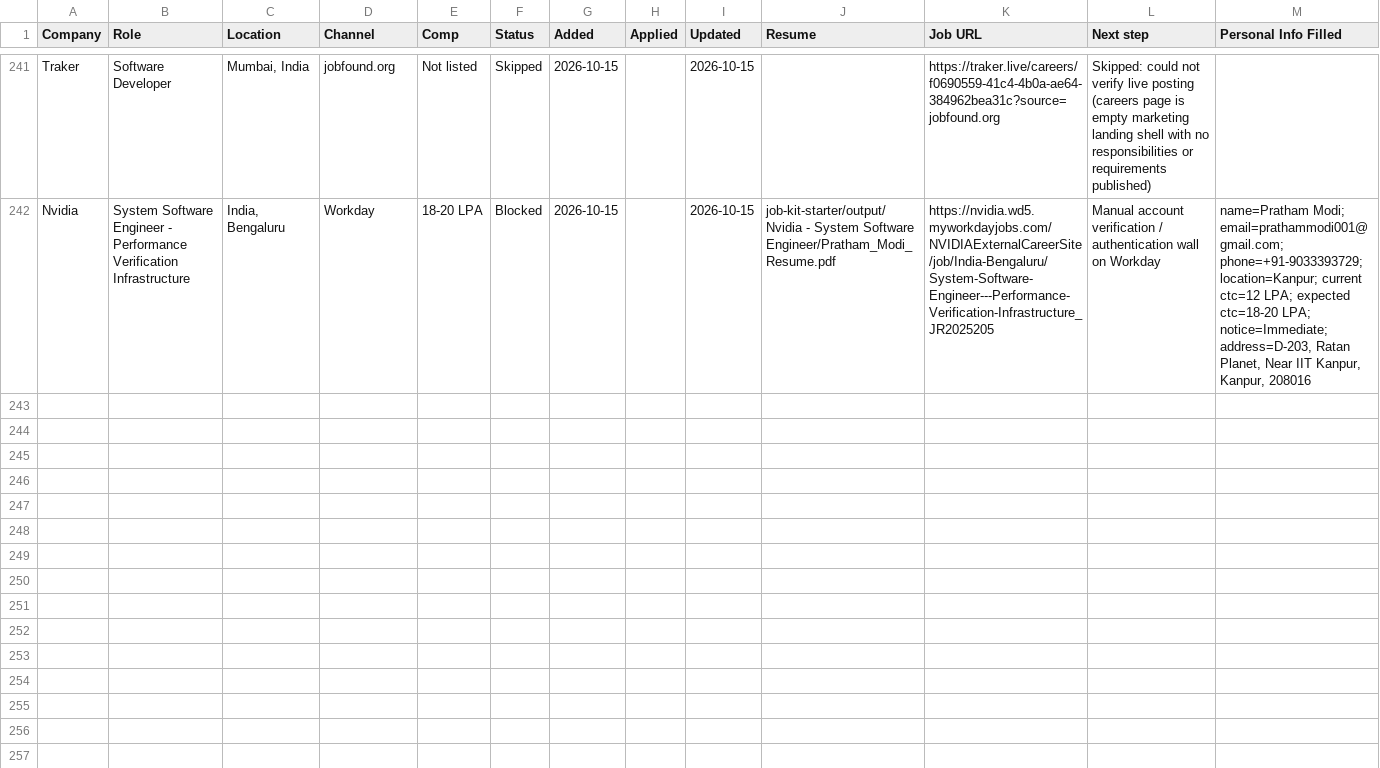
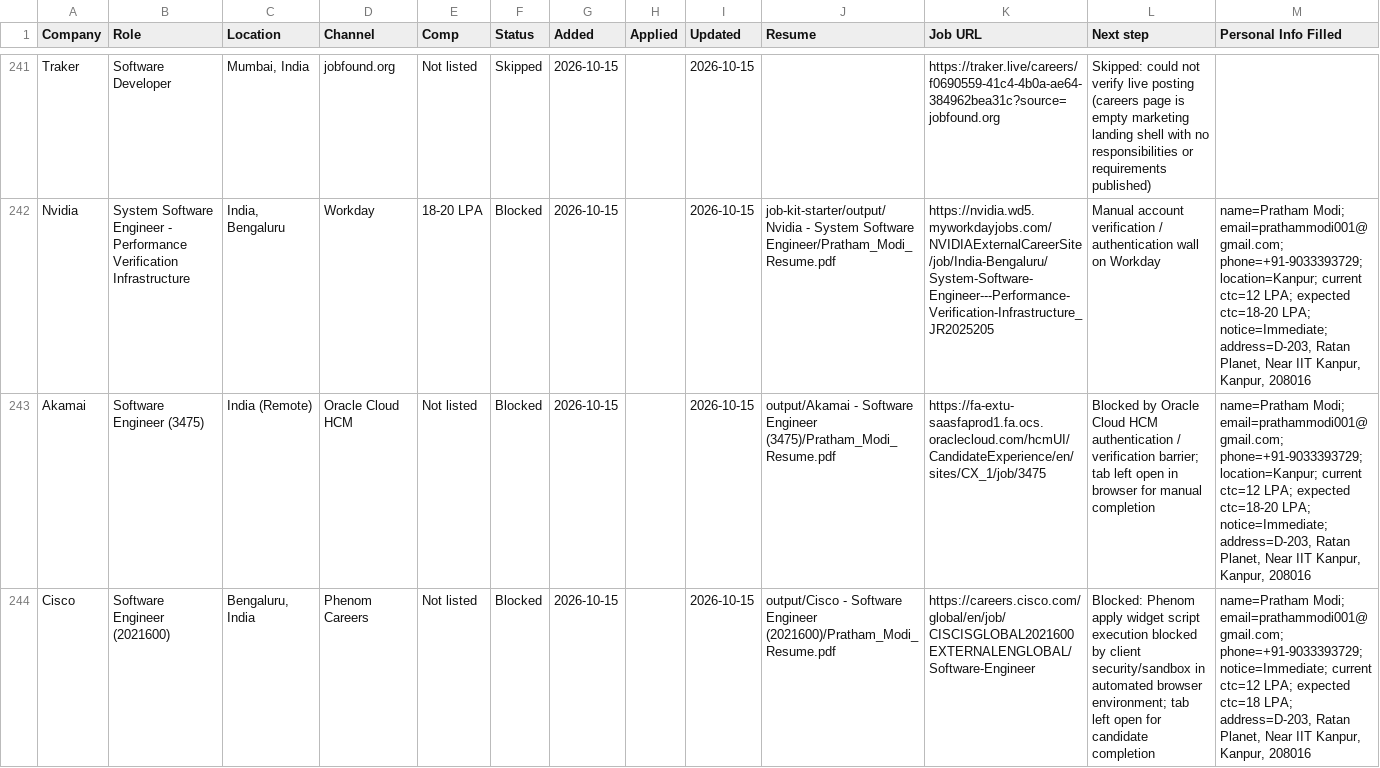
Before and after one commit to PrathamModi001/job-kit-starter, a CSV file: job-kit-starter/output/job-search/applications.csv, drawn as a sheet; only a part is shown, gaps mark what is left out; the diff covers the shown part only; the diff names each change by its address in the sheet, - before the commit and + after, or states it on an @@ line.

```diff
--- a/job-kit-starter/output/job-search/applications.csv
+++ b/job-kit-starter/output/job-search/applications.csv
+row 243: Akamai | Software Engineer (3475) | India (Remote) | Oracle Cloud HCM | Not listed | Blocked | 2026-10-15 |  | 2026-10-15 | output/Akamai - Software Engineer (3475)/Pratham_Modi_Resume.pdf | https://fa-extu-saasfaprod1.fa.ocs.oraclecloud.com/hcmUI/CandidateExperience/en/sites/CX_1/job/3475 | Blocked by Oracle Cloud HCM authentication / verification barrier; tab left open in browser for manual completion | name=Pratham Modi; email=prathammodi001@gmail.com; phone=+91-9033393729; location=Kanpur; current ctc=12 LPA; expected ctc=18-20 LPA; notice=Immediate; address=D-203, Ratan Planet, Near IIT Kanpur, Kanpur, 208016
+row 244: Cisco | Software Engineer (2021600) | Bengaluru, India | Phenom Careers | Not listed | Blocked | 2026-10-15 |  | 2026-10-15 | output/Cisco - Software Engineer (2021600)/Pratham_Modi_Resume.pdf | https://careers.cisco.com/global/en/job/CISCISGLOBAL2021600EXTERNALENGLOBAL/Software-Engineer | Blocked: Phenom apply widget script execution blocked by client security/sandbox in automated browser environment; tab left open for candidate completion | name=Pratham Modi; email=prathammodi001@gmail.com; phone=+91-9033393729; notice=Immediate; current ctc=12 LPA; expected ctc=18 LPA; address=D-203, Ratan Planet, Near IIT Kanpur, Kanpur, 208016
```
Also changed, not shown: 4 added rows elsewhere in this file, 34 other files.
